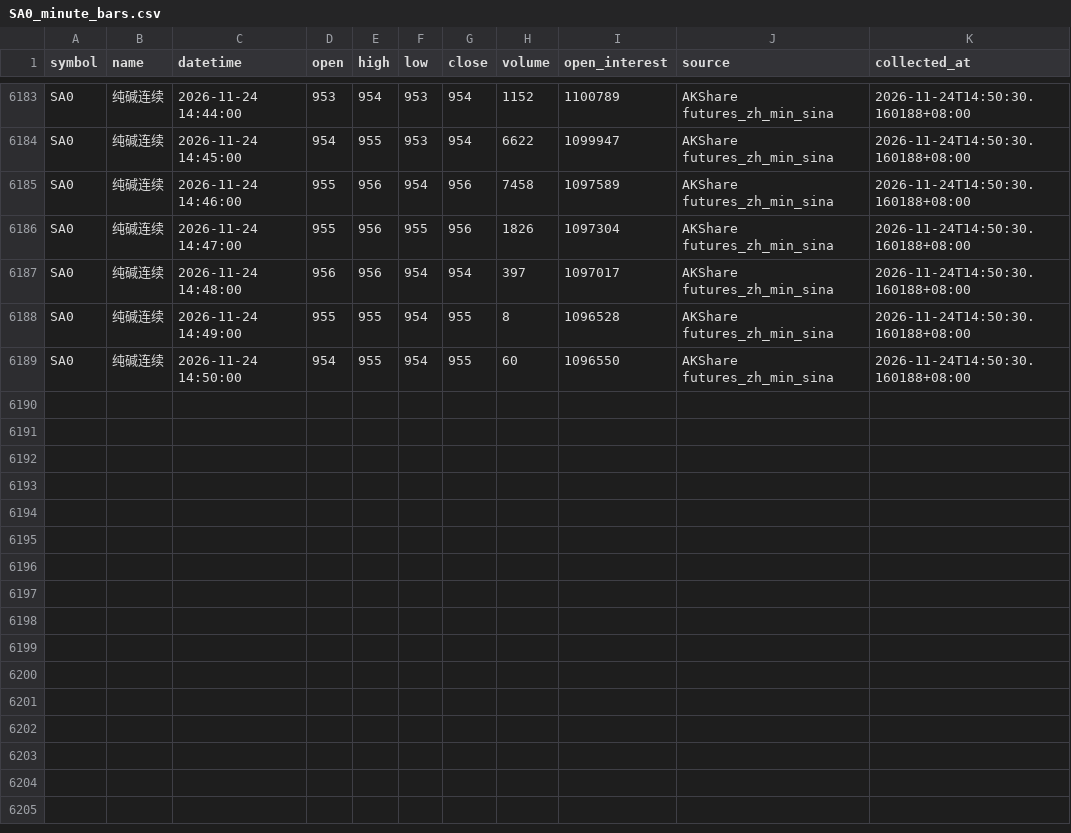
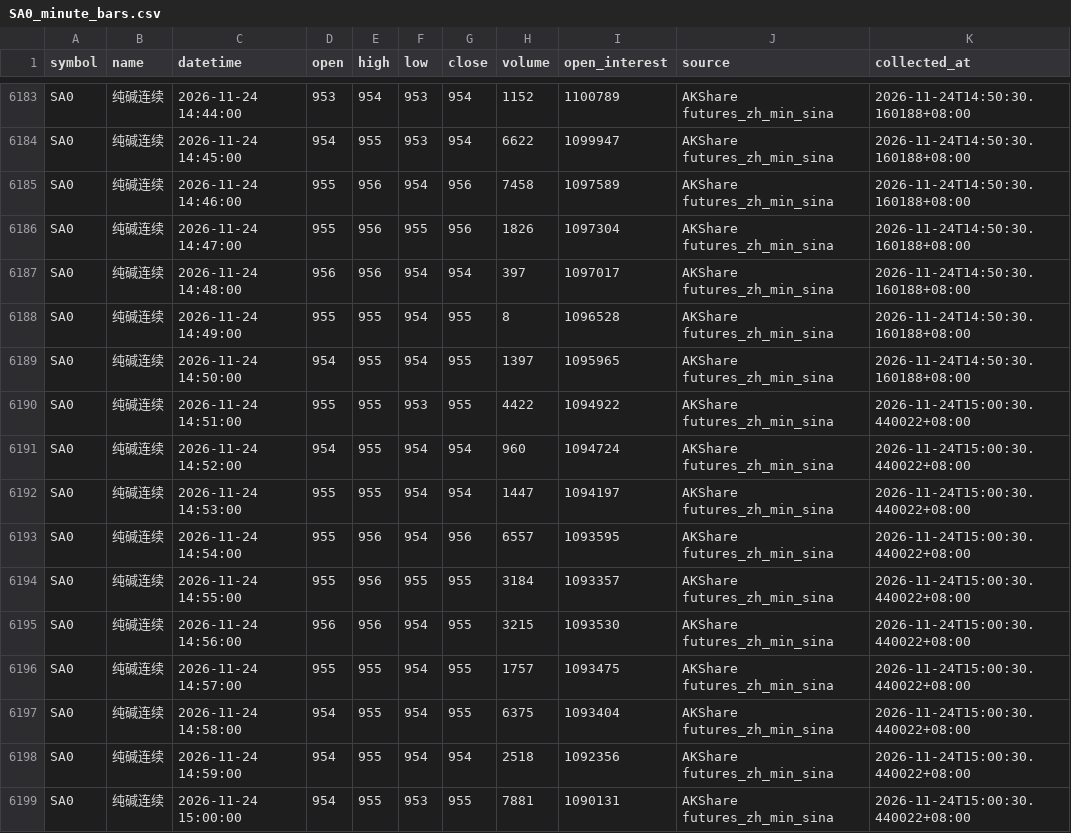
Before and after one commit to luckyjohnlucky/akshare-futures-data, a CSV file: output/SA0_minute_bars.csv, drawn as a sheet; only a part is shown, gaps mark what is left out.

```diff
--- a/output/SA0_minute_bars.csv
+++ b/output/SA0_minute_bars.csv
@@ -6188,2 +6188,12 @@ SA0,纯碱连续,2026-11-24 14:48:00,956,956,954,954,397,1097017,AKShare futures
 SA0,纯碱连续,2026-11-24 14:49:00,955,955,954,955,8,1096528,AKShare futures_zh_min_sina,2026-11-24T14:50:30.160188+08:00
-SA0,纯碱连续,2026-11-24 14:50:00,954,955,954,955,60,1096550,AKShare futures_zh_min_sina,2026-11-24T14:50:30.160188+08:00
+SA0,纯碱连续,2026-11-24 14:50:00,954,955,954,955,1397,1095965,AKShare futures_zh_min_sina,2026-11-24T14:50:30.160188+08:00
+SA0,纯碱连续,2026-11-24 14:51:00,955,955,953,955,4422,1094922,AKShare futures_zh_min_sina,2026-11-24T15:00:30.440022+08:00
+SA0,纯碱连续,2026-11-24 14:52:00,954,955,954,954,960,1094724,AKShare futures_zh_min_sina,2026-11-24T15:00:30.440022+08:00
+SA0,纯碱连续,2026-11-24 14:53:00,955,955,954,954,1447,1094197,AKShare futures_zh_min_sina,2026-11-24T15:00:30.440022+08:00
+SA0,纯碱连续,2026-11-24 14:54:00,955,956,954,956,6557,1093595,AKShare futures_zh_min_sina,2026-11-24T15:00:30.440022+08:00
+SA0,纯碱连续,2026-11-24 14:55:00,955,956,955,955,3184,1093357,AKShare futures_zh_min_sina,2026-11-24T15:00:30.440022+08:00
+SA0,纯碱连续,2026-11-24 14:56:00,956,956,954,955,3215,1093530,AKShare futures_zh_min_sina,2026-11-24T15:00:30.440022+08:00
+SA0,纯碱连续,2026-11-24 14:57:00,955,955,954,955,1757,1093475,AKShare futures_zh_min_sina,2026-11-24T15:00:30.440022+08:00
+SA0,纯碱连续,2026-11-24 14:58:00,954,955,954,955,6375,1093404,AKShare futures_zh_min_sina,2026-11-24T15:00:30.440022+08:00
+SA0,纯碱连续,2026-11-24 14:59:00,954,955,954,954,2518,1092356,AKShare futures_zh_min_sina,2026-11-24T15:00:30.440022+08:00
+SA0,纯碱连续,2026-11-24 15:00:00,954,955,953,955,7881,1090131,AKShare futures_zh_min_sina,2026-11-24T15:00:30.440022+08:00
```
Also changed, not shown: output/FG0_minute_bars.csv, output/HC0_minute_bars.csv, 5 other files.
